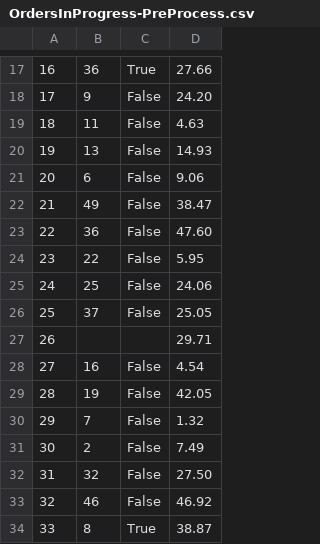
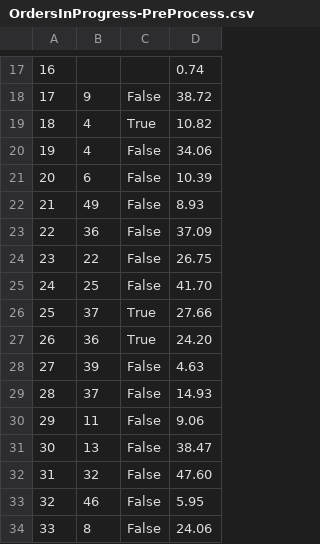
Before and after one commit to ekang100/e-commerce-app, a CSV file: db/generated/OrdersInProgress-PreProcess.csv, drawn as a sheet; only a part is shown, gaps mark what is left out; the diff covers the shown part only.

```diff
--- a/db/generated/OrdersInProgress-PreProcess.csv
+++ b/db/generated/OrdersInProgress-PreProcess.csv
@@ -17,18 +17,18 @@
-"16","36","True","27.66"
-"17","9","False","24.20"
-"18","11","False","4.63"
-"19","13","False","14.93"
-"20","6","False","9.06"
-"21","49","False","38.47"
-"22","36","False","47.60"
-"23","22","False","5.95"
-"24","25","False","24.06"
-"25","37","False","25.05"
-"26","","","29.71"
-"27","16","False","4.54"
-"28","19","False","42.05"
-"29","7","False","1.32"
-"30","2","False","7.49"
-"31","32","False","27.50"
-"32","46","False","46.92"
-"33","8","True","38.87"
+"16","","","0.74"
+"17","9","False","38.72"
+"18","4","True","10.82"
+"19","4","False","34.06"
+"20","6","False","10.39"
+"21","49","False","8.93"
+"22","36","False","37.09"
+"23","22","False","26.75"
+"24","25","False","41.70"
+"25","37","True","27.66"
+"26","36","True","24.20"
+"27","39","False","4.63"
+"28","37","False","14.93"
+"29","11","False","9.06"
+"30","13","False","38.47"
+"31","32","False","47.60"
+"32","46","False","5.95"
+"33","8","False","24.06"
```
Also changed, not shown: 143 edited cells elsewhere in this file, db/generated/LineItem-PreProcess.csv, db/generated/LineItem.csv, 5 other files.
